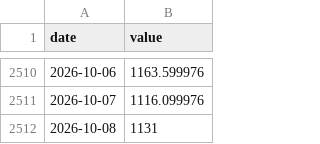
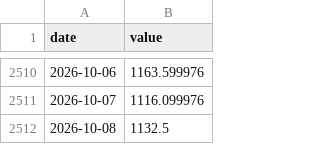
Before and after one commit to vix96343-source/leading-indicators, a CSV file: data/series/palladium.csv, drawn as a sheet; only a part is shown, gaps mark what is left out.

```diff
--- a/data/series/palladium.csv
+++ b/data/series/palladium.csv
@@ -2511,2 +2511,2 @@ date,value
 2026-10-07,1116.099976
-2026-10-08,1131
+2026-10-08,1132.5
```
Also changed, not shown: data/series/copper.csv, data/series/crude.csv, 7 other files.
